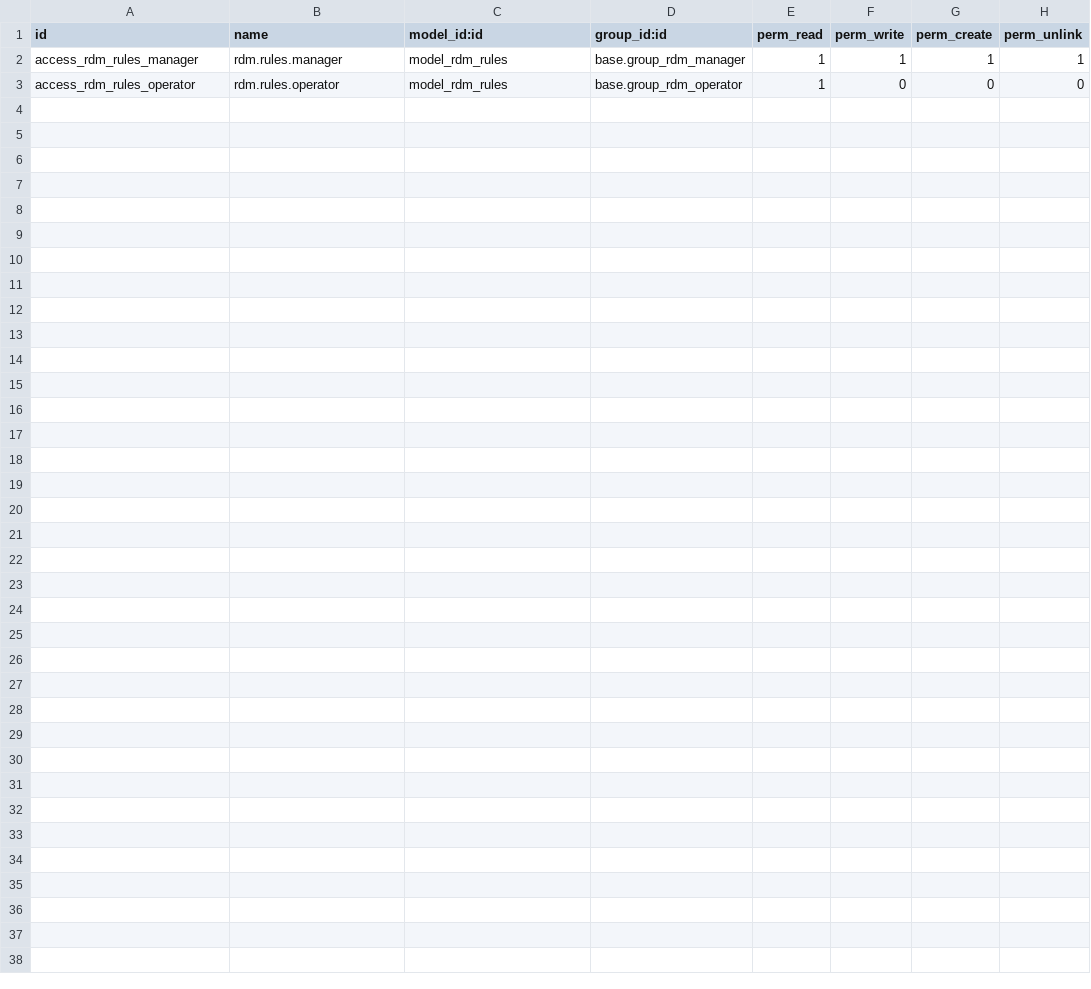
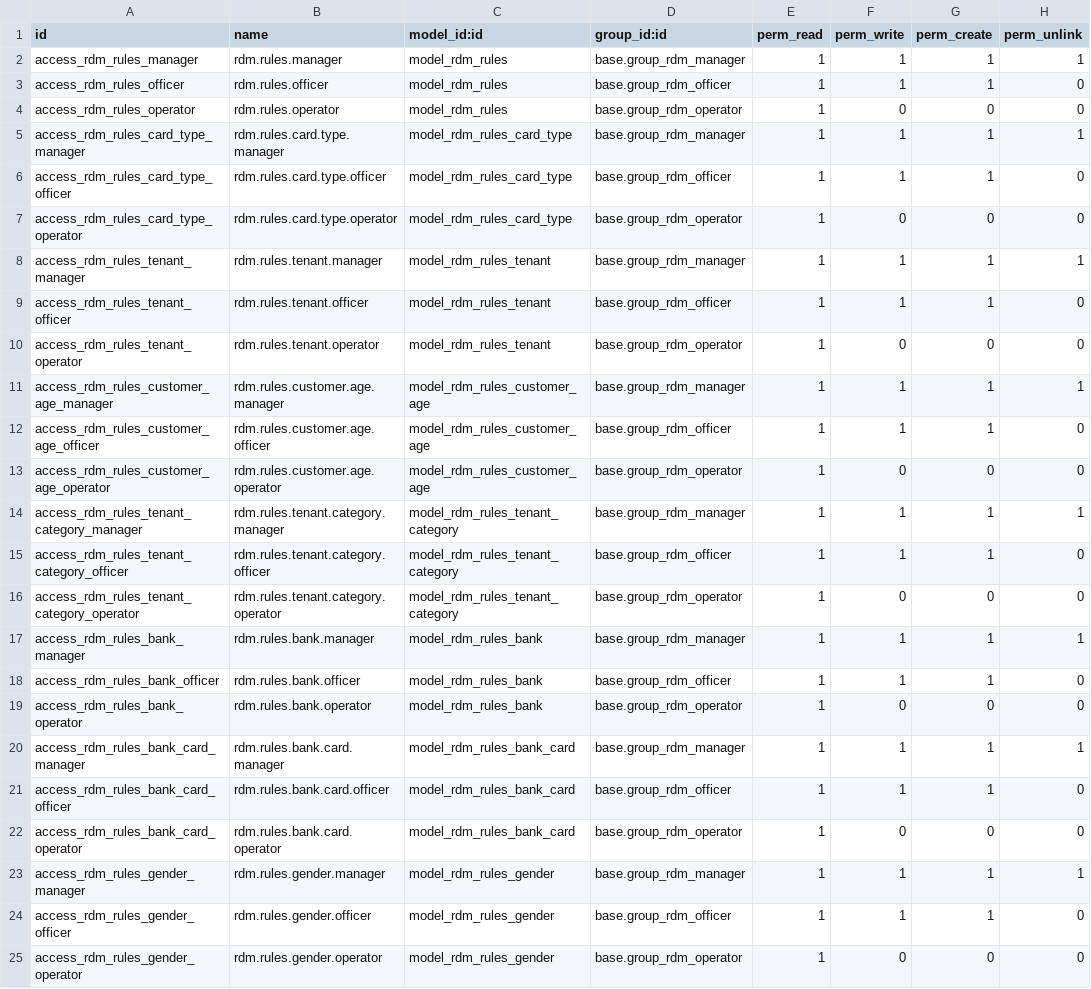
Before and after one commit to wahhid/jakc_redemption_trans_rule_ec, a CSV file: security/ir.model.access.csv, drawn as a sheet.

```diff
--- a/security/ir.model.access.csv
+++ b/security/ir.model.access.csv
@@ -2,2 +2,24 @@ id,name,model_id:id,group_id:id,perm_read,perm_write,perm_create,perm_unlink
 access_rdm_rules_manager,rdm.rules.manager,model_rdm_rules,base.group_rdm_manager,1,1,1,1
+access_rdm_rules_officer,rdm.rules.officer,model_rdm_rules,base.group_rdm_officer,1,1,1,0
 access_rdm_rules_operator,rdm.rules.operator,model_rdm_rules,base.group_rdm_operator,1,0,0,0
+access_rdm_rules_card_type_manager,rdm.rules.card.type.manager,model_rdm_rules_card_type,base.group_rdm_manager,1,1,1,1
+access_rdm_rules_card_type_officer,rdm.rules.card.type.officer,model_rdm_rules_card_type,base.group_rdm_officer,1,1,1,0
+access_rdm_rules_card_type_operator,rdm.rules.card.type.operator,model_rdm_rules_card_type,base.group_rdm_operator,1,0,0,0
+access_rdm_rules_tenant_manager,rdm.rules.tenant.manager,model_rdm_rules_tenant,base.group_rdm_manager,1,1,1,1
+access_rdm_rules_tenant_officer,rdm.rules.tenant.officer,model_rdm_rules_tenant,base.group_rdm_officer,1,1,1,0
+access_rdm_rules_tenant_operator,rdm.rules.tenant.operator,model_rdm_rules_tenant,base.group_rdm_operator,1,0,0,0
+access_rdm_rules_customer_age_manager,rdm.rules.customer.age.manager,model_rdm_rules_customer_age,base.group_rdm_manager,1,1,1,1
+access_rdm_rules_customer_age_officer,rdm.rules.customer.age.officer,model_rdm_rules_customer_age,base.group_rdm_officer,1,1,1,0
+access_rdm_rules_customer_age_operator,rdm.rules.customer.age.operator,model_rdm_rules_customer_age,base.group_rdm_operator,1,0,0,0
+access_rdm_rules_tenant_category_manager,rdm.rules.tenant.category.manager,model_rdm_rules_tenant_category,base.group_rdm_manager,1,1,1,1
+access_rdm_rules_tenant_category_officer,rdm.rules.tenant.category.officer,model_rdm_rules_tenant_category,base.group_rdm_officer,1,1,1,0
+access_rdm_rules_tenant_category_operator,rdm.rules.tenant.category.operator,model_rdm_rules_tenant_category,base.group_rdm_operator,1,0,0,0
+access_rdm_rules_bank_manager,rdm.rules.bank.manager,model_rdm_rules_bank,base.group_rdm_manager,1,1,1,1
+access_rdm_rules_bank_officer,rdm.rules.bank.officer,model_rdm_rules_bank,base.group_rdm_officer,1,1,1,0
+access_rdm_rules_bank_operator,rdm.rules.bank.operator,model_rdm_rules_bank,base.group_rdm_operator,1,0,0,0
+access_rdm_rules_bank_card_manager,rdm.rules.bank.card.manager,model_rdm_rules_bank_card,base.group_rdm_manager,1,1,1,1
+access_rdm_rules_bank_card_officer,rdm.rules.bank.card.officer,model_rdm_rules_bank_card,base.group_rdm_officer,1,1,1,0
+access_rdm_rules_bank_card_operator,rdm.rules.bank.card.operator,model_rdm_rules_bank_card,base.group_rdm_operator,1,0,0,0
+access_rdm_rules_gender_manager,rdm.rules.gender.manager,model_rdm_rules_gender,base.group_rdm_manager,1,1,1,1
+access_rdm_rules_gender_officer,rdm.rules.gender.officer,model_rdm_rules_gender,base.group_rdm_officer,1,1,1,0
+access_rdm_rules_gender_operator,rdm.rules.gender.operator,model_rdm_rules_gender,base.group_rdm_operator,1,0,0,0
```
Also changed, not shown: 2 other files.
